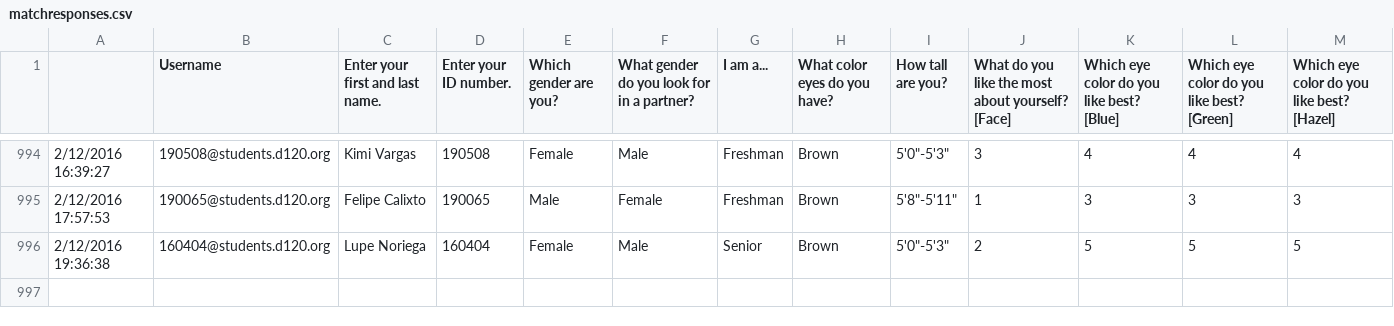
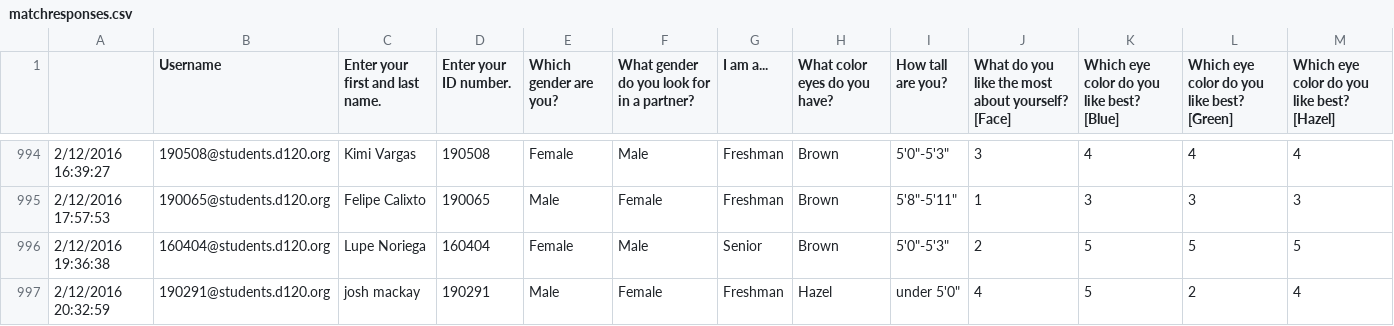
Before and after one commit to MHSByteClub/mhsbyteclub.github.io, a CSV file: matchresponses.csv, drawn as a sheet; only a part is shown, gaps mark what is left out; rows hold the shown columns only; the diff names each change by its address in the sheet, - before the commit and + after, or states it on an @@ line.

Commit message:
updated matchresponses.csv

```diff
--- a/matchresponses.csv
+++ b/matchresponses.csv
+row 997: 2/12/2016 20:32:59 | 190291@students.d120.org | josh mackay | 190291 | Male | Female | Freshman | Hazel | under 5'0" | 4 | 5 | 2 | 4
```
